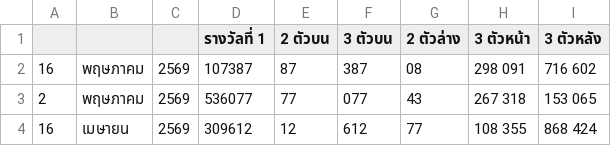
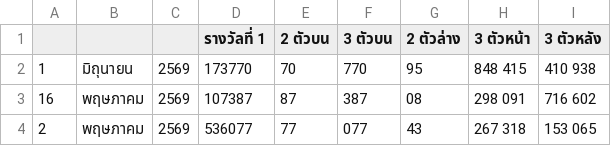
Before and after one commit to peerapach/Trust-Me-Bro-Thai-Lotto, a CSV file: glo.csv, drawn as a sheet; only a part is shown; the shorter side is filled out with more unchanged rows.

```diff
--- a/glo.csv
+++ b/glo.csv
@@ -1,2 +1,3 @@
 |||รางวัลที่ 1|2 ตัวบน|3 ตัวบน|2 ตัวล่าง|3 ตัวหน้า|3 ตัวหลัง
+1|มิถุนายน|2569|173770|70|770|95|848 415|410 938
 16|พฤษภาคม|2569|107387|87|387|08|298 091|716 602
```
